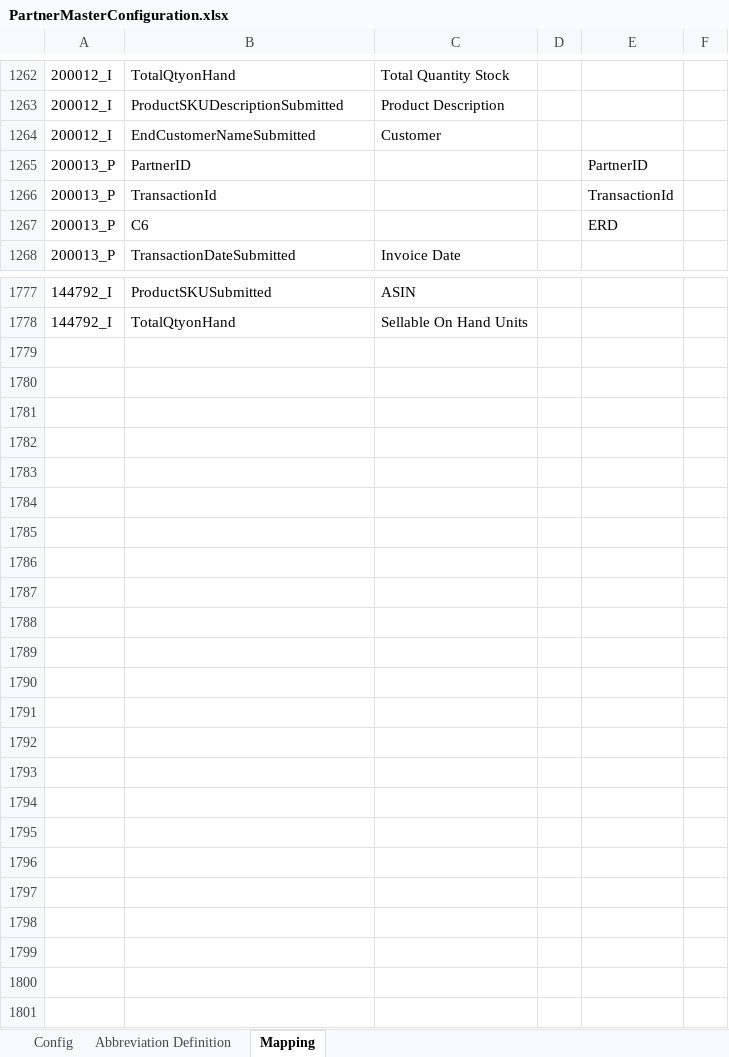
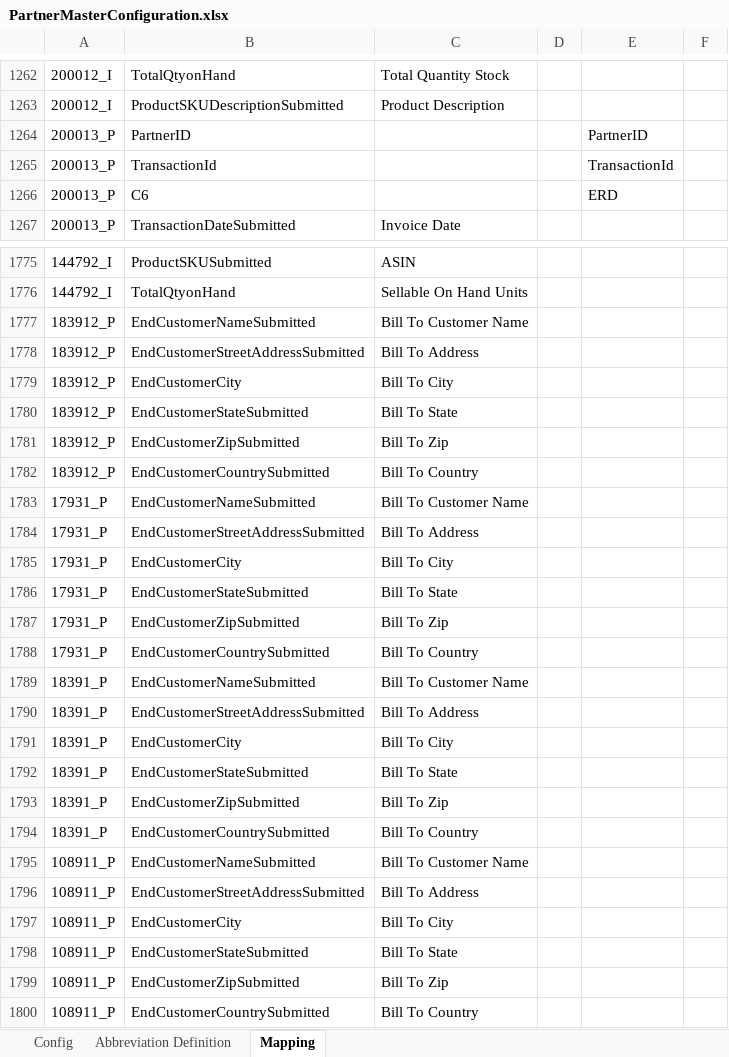
Before and after one commit to alernkn247/PartnerConfiguration, an Excel workbook: PartnerMasterConfiguration.xlsx, sheet Mapping, drawn as a sheet; only a part is shown, gaps mark what is left out; values as stored, in another font and other column widths than the file's, no borders; conditional formats not drawn; removed rows and columns are numbered as before the commit, all else as after; the diff covers the shown part only; the diff names each change by its address in the sheet, - before the commit and + after, or states it on an @@ line.

Commit message:
Update

```diff
--- a/PartnerMasterConfiguration.xlsx (sheet Mapping)
+++ b/PartnerMasterConfiguration.xlsx (sheet Mapping)
-row 1264: 200012_I | EndCustomerNameSubmitted | Customer
+row 1777: 183912_P | EndCustomerNameSubmitted | Bill To Customer Name
+row 1778: 183912_P | EndCustomerStreetAddressSubmitted | Bill To Address
+row 1779: 183912_P | EndCustomerCity | Bill To City
+row 1780: 183912_P | EndCustomerStateSubmitted | Bill To State
+row 1781: 183912_P | EndCustomerZipSubmitted | Bill To Zip
+row 1782: 183912_P | EndCustomerCountrySubmitted | Bill To Country
+row 1783: 17931_P | EndCustomerNameSubmitted | Bill To Customer Name
+row 1784: 17931_P | EndCustomerStreetAddressSubmitted | Bill To Address
+row 1785: 17931_P | EndCustomerCity | Bill To City
+row 1786: 17931_P | EndCustomerStateSubmitted | Bill To State
+row 1787: 17931_P | EndCustomerZipSubmitted | Bill To Zip
+row 1788: 17931_P | EndCustomerCountrySubmitted | Bill To Country
+row 1789: 18391_P | EndCustomerNameSubmitted | Bill To Customer Name
+row 1790: 18391_P | EndCustomerStreetAddressSubmitted | Bill To Address
+row 1791: 18391_P | EndCustomerCity | Bill To City
+row 1792: 18391_P | EndCustomerStateSubmitted | Bill To State
+row 1793: 18391_P | EndCustomerZipSubmitted | Bill To Zip
+row 1794: 18391_P | EndCustomerCountrySubmitted | Bill To Country
+row 1795: 108911_P | EndCustomerNameSubmitted | Bill To Customer Name
+row 1796: 108911_P | EndCustomerStreetAddressSubmitted | Bill To Address
+row 1797: 108911_P | EndCustomerCity | Bill To City
+row 1798: 108911_P | EndCustomerStateSubmitted | Bill To State
+row 1799: 108911_P | EndCustomerZipSubmitted | Bill To Zip
+row 1800: 108911_P | EndCustomerCountrySubmitted | Bill To Country
```
Also changed, not shown: 1 removed row elsewhere in this sheet, sheet Config.
